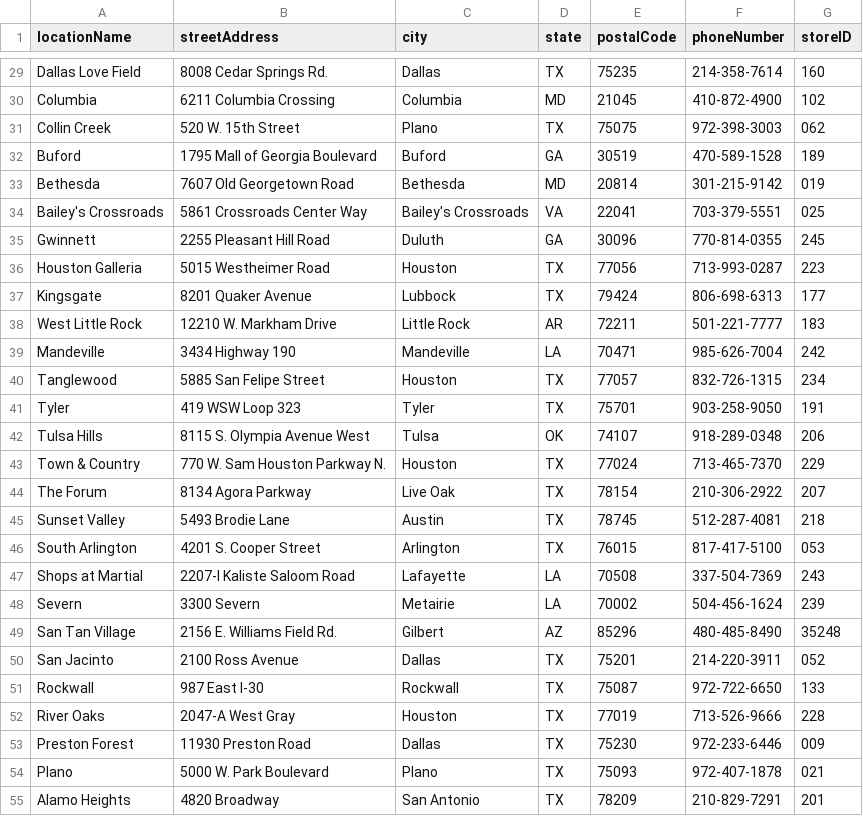
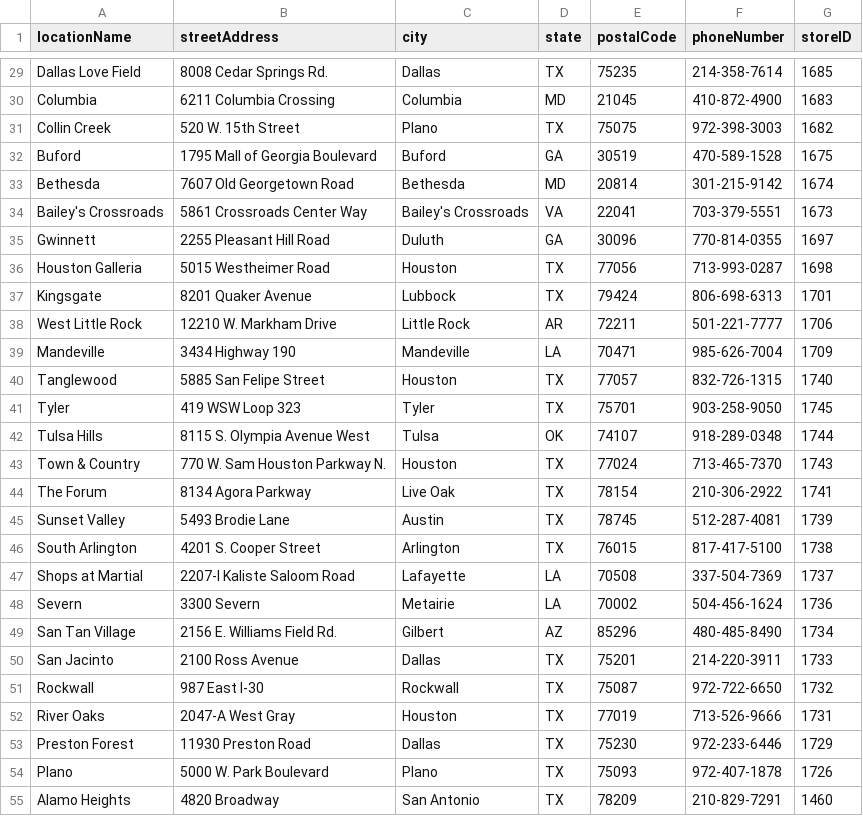
Before and after one commit to secorey/tech-assessment, a CSV file: location_data.csv, drawn as a sheet; only a part is shown, gaps mark what is left out; the diff covers the shown part only; the diff names each change by its address in the sheet, - before the commit and + after, or states it on an @@ line.

Commit message:
updated store ID

```diff
--- a/location_data.csv
+++ b/location_data.csv
-G29 (storeID): 160
+G29 (storeID): 1685
-G30 (storeID): 102
+G30 (storeID): 1683
-G31 (storeID): 062
+G31 (storeID): 1682
-G32 (storeID): 189
+G32 (storeID): 1675
-G33 (storeID): 019
+G33 (storeID): 1674
-G34 (storeID): 025
+G34 (storeID): 1673
-G35 (storeID): 245
+G35 (storeID): 1697
-G36 (storeID): 223
+G36 (storeID): 1698
-G37 (storeID): 177
+G37 (storeID): 1701
-G38 (storeID): 183
+G38 (storeID): 1706
-G39 (storeID): 242
+G39 (storeID): 1709
-G40 (storeID): 234
+G40 (storeID): 1740
-G41 (storeID): 191
+G41 (storeID): 1745
-G42 (storeID): 206
+G42 (storeID): 1744
-G43 (storeID): 229
+G43 (storeID): 1743
-G44 (storeID): 207
+G44 (storeID): 1741
-G45 (storeID): 218
+G45 (storeID): 1739
-G46 (storeID): 053
+G46 (storeID): 1738
-G47 (storeID): 243
+G47 (storeID): 1737
-G48 (storeID): 239
+G48 (storeID): 1736
-G49 (storeID): 35248
+G49 (storeID): 1734
-G50 (storeID): 052
+G50 (storeID): 1733
-G51 (storeID): 133
+G51 (storeID): 1732
-G52 (storeID): 228
+G52 (storeID): 1731
-G53 (storeID): 009
+G53 (storeID): 1729
-G54 (storeID): 021
+G54 (storeID): 1726
-G55 (storeID): 201
+G55 (storeID): 1460
```
Also changed, not shown: 64 edited cells elsewhere in this file, 2 other files.
